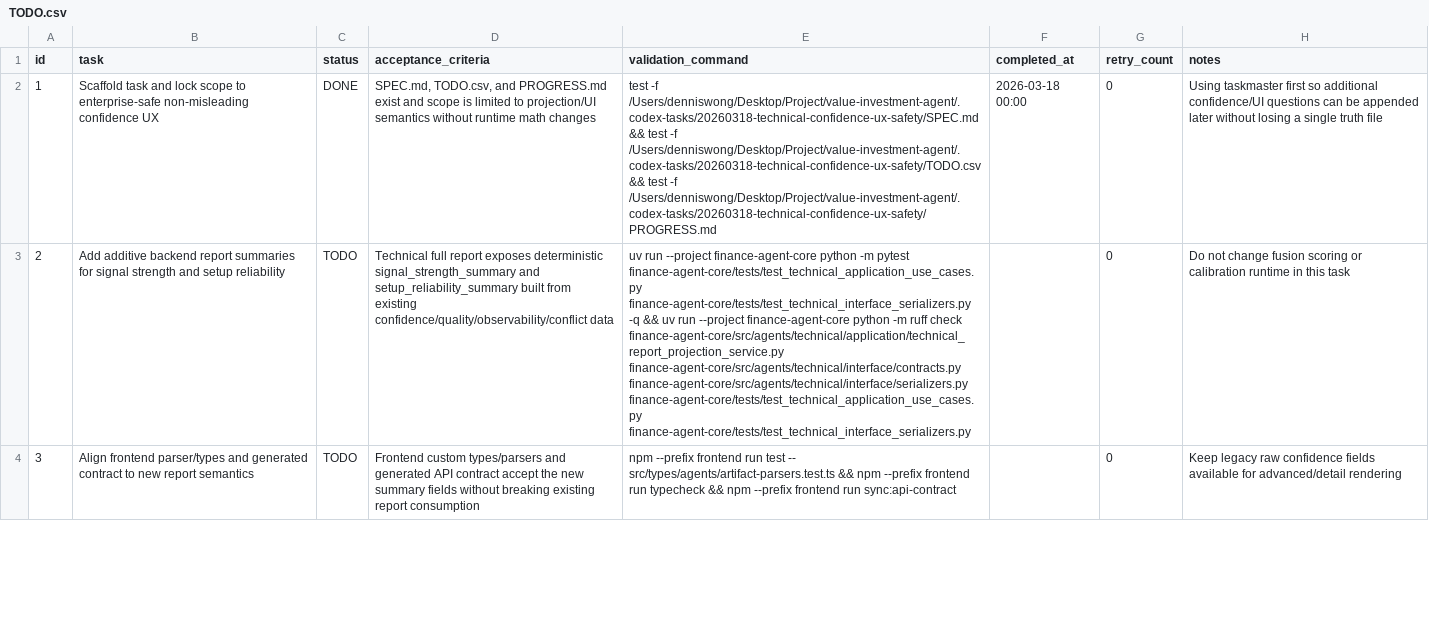
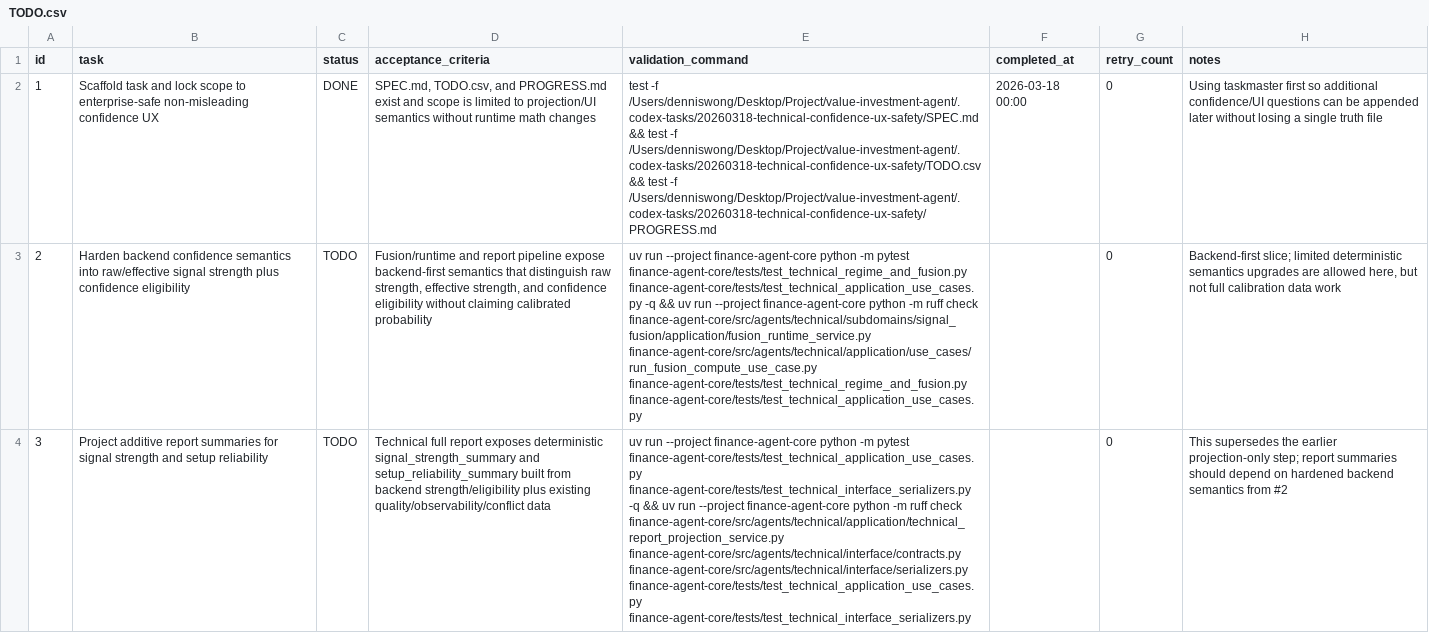
Before and after one commit to sosodennis/value-investment-agent, a CSV file: .codex-tasks/20260318-technical-confidence-ux-safety/TODO.csv, drawn as a sheet; only a part is shown; the diff covers the shown part only; the diff names each change by its address in the sheet, - before the commit and + after, or states it on an @@ line.

Commit message:
chore: update task

```diff
--- a/.codex-tasks/20260318-technical-confidence-ux-safety/TODO.csv
+++ b/.codex-tasks/20260318-technical-confidence-ux-safety/TODO.csv
-B3 (task): Add additive backend report summaries for signal strength and setup reliability
+B3 (task): Harden backend confidence semantics into raw/effective signal strength plus confidence eligibility
-D3 (acceptance_criteria): Technical full report exposes deterministic signal_strength_summary and setup_reliability_summary built from existing confidence/quality/observability/conflict data
+D3 (acceptance_criteria): Fusion/runtime and report pipeline expose backend-first semantics that distinguish raw strength, effective strength, and confidence eligibility without claiming calibrated probability
-E3 (validation_command): …-m pytest finance-agent-core/tests/test_technical_application_use_cases.py finance-agent-core/tests/test_technical_interface_serializers.py -q && uv run --project finance-agent-core python -m ruff check finance-agent-core/src/agents/technical/application/technical_report_projection_service.py finance-agent-core/src/agents/technical/interface/contracts.py finance-agent-core/src/agents/technical/interface/serializers.py finance-agent-core/tests/test_technical_application_use_cases.py finance-agent-core/tests/test_technical_interface_serializers.py
+E3 (validation_command): …-m pytest finance-agent-core/tests/test_technical_regime_and_fusion.py finance-agent-core/tests/test_technical_application_use_cases.py -q && uv run --project finance-agent-core python -m ruff check finance-agent-core/src/agents/technical/subdomains/signal_fusion/application/fusion_runtime_service.py finance-agent-core/src/agents/technical/application/use_cases/run_fusion_compute_use_case.py finance-agent-core/tests/test_technical_regime_and_fusion.py finance-agent-core/tests/test_technical_application_use_cases.py
-H3 (notes): Do not change fusion scoring or calibration runtime in this task
+H3 (notes): Backend-first slice; limited deterministic semantics upgrades are allowed here, but not full calibration data work
-B4 (task): Align frontend parser/types and generated contract to new report semantics
+B4 (task): Project additive report summaries for signal strength and setup reliability
-D4 (acceptance_criteria): Frontend custom types/parsers and generated API contract accept the new summary fields without breaking existing report consumption
+D4 (acceptance_criteria): Technical full report exposes deterministic signal_strength_summary and setup_reliability_summary built from backend strength/eligibility plus existing quality/observability/conflict data
-E4 (validation_command): npm --prefix frontend run test -- src/types/agents/artifact-parsers.test.ts && npm --prefix frontend run typecheck && npm --prefix frontend run sync:api-contract
+E4 (validation_command): uv run --project finance-agent-core python -m pytest finance-agent-core/tests/test_technical_application_use_cases.py finance-agent-core/tests/test_technical_interface_serializers.py -q && uv run --project finance-agent-core python -m ruff check finance-agent-core/src/agents/technical/application/technical_report_projection_service.py finance-agent-core/src/agents/technical/interface/contracts.py finance-agent-core/src/agents/technical/interface/serializers.py finance-agent-core/tests/test_technical_application_use_cases.py finance-agent-core/tests/test_technical_interface_serializers.py
-H4 (notes): Keep legacy raw confidence fields available for advanced/detail rendering
+H4 (notes): This supersedes the earlier projection-only step; report summaries should depend on hardened backend semantics from #2
```
Also changed, not shown: 7 edited cells elsewhere in this file, 2 other files.
